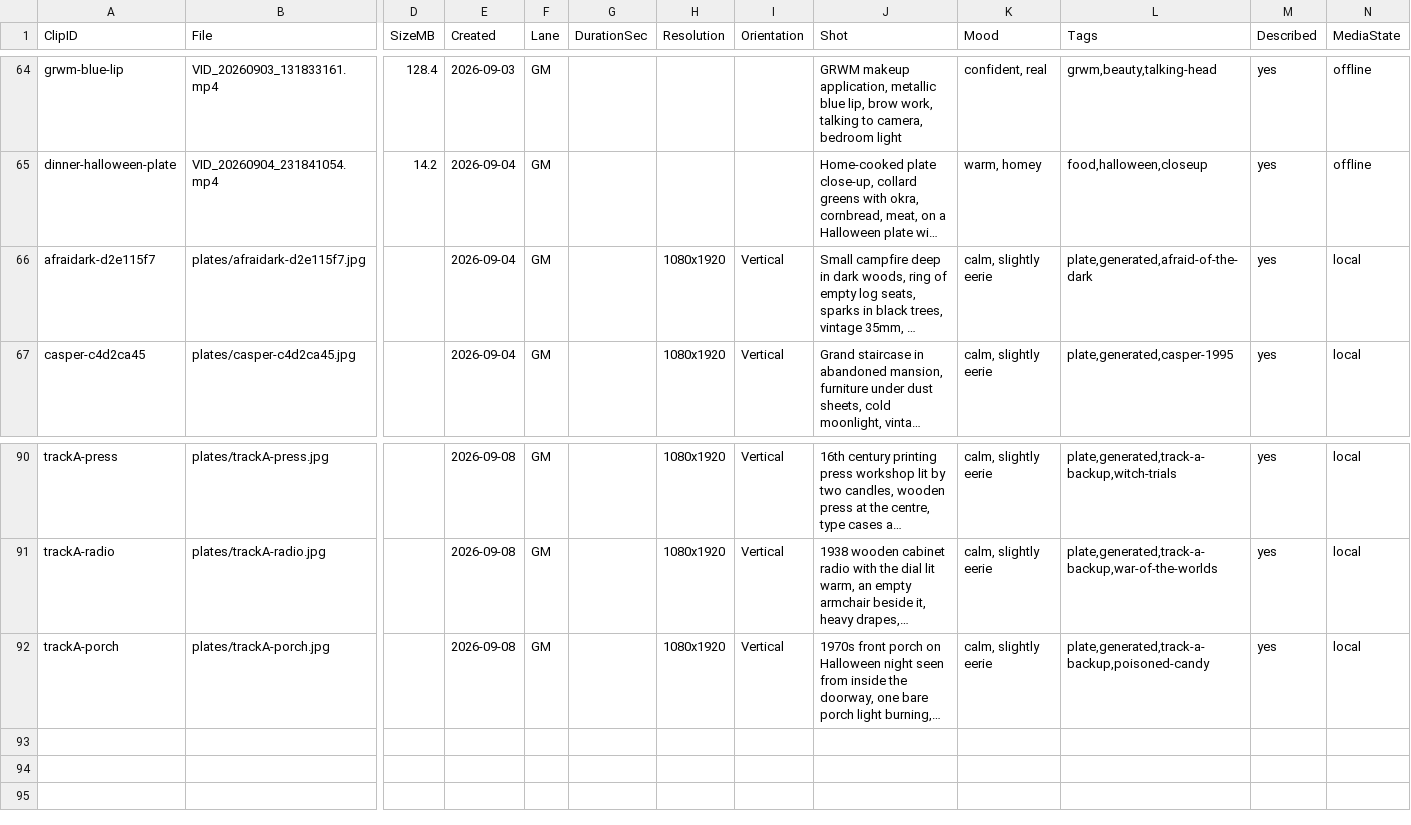
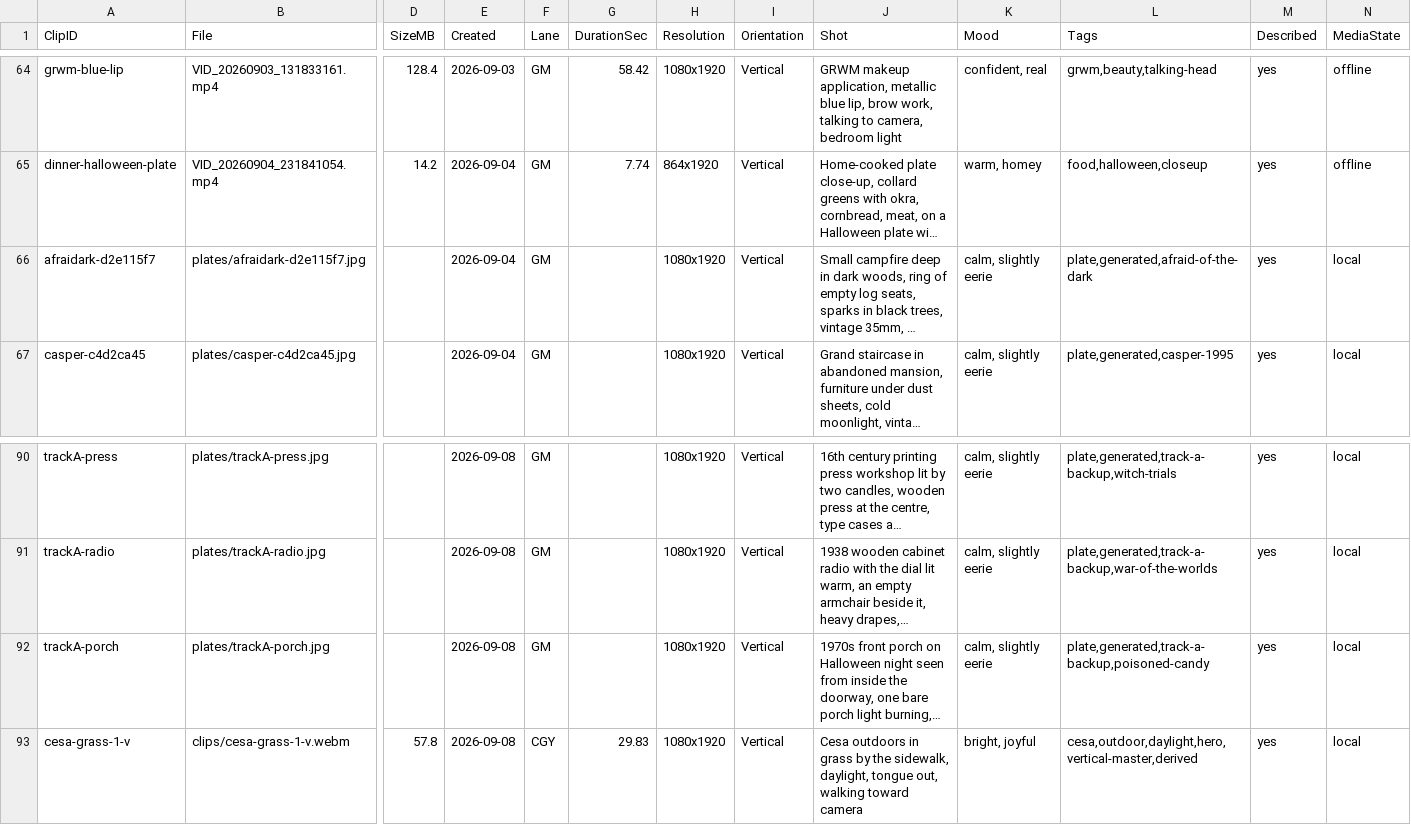
Before and after one commit to amandakersh85-sketch/GentleMuse, a CSV file: filing-system/data/clip-library-drive.csv, drawn as a sheet; only a part is shown, gaps mark what is left out; long unchanged cells end in …; rows hold the shown columns only; the diff covers the shown part only; the diff names each change by its address in the sheet, - before the commit and + after, or states it on an @@ line.

```diff
--- a/filing-system/data/clip-library-drive.csv
+++ b/filing-system/data/clip-library-drive.csv
-G64 (DurationSec): (empty)
+G64 (DurationSec): 58.42
-H64 (Resolution): (empty)
+H64 (Resolution): 1080x1920
-I64:I65 (Orientation): (empty)
+I64:I65 (Orientation): Vertical
-G65 (DurationSec): (empty)
+G65 (DurationSec): 7.74
-H65 (Resolution): (empty)
+H65 (Resolution): 864x1920
+row 93: cesa-grass-1-v | clips/cesa-grass-1-v.webm | 57.8 | 2026-09-08 | CGY | 29.83 | 1080x1920 | Vertical | Cesa outdoors in grass by the sidewalk, daylight, tongue out, walking toward camera | bright, joyful | cesa,outdoor,daylight,hero,vertical-master,derived | yes | local
```
Also changed, not shown: 61 edited cells elsewhere in this file, 5 other files.
